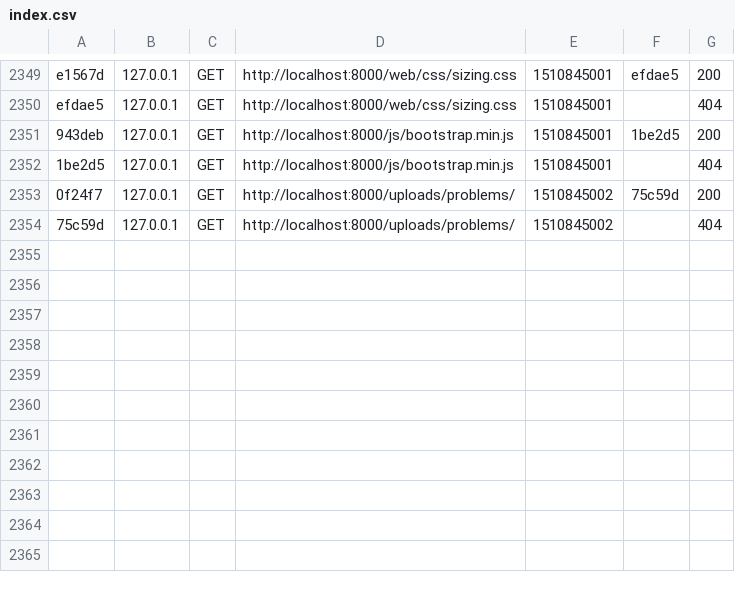
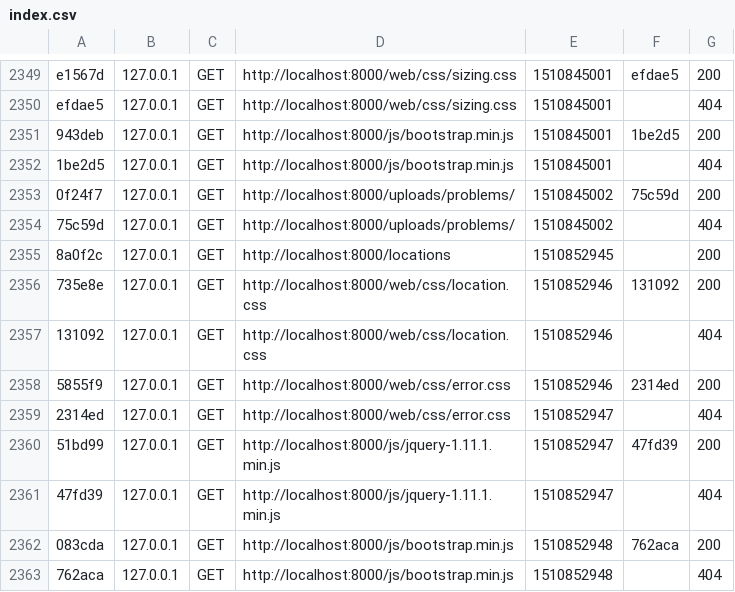
Before and after one commit to RoyPlu/Web-Mobile-Project, a CSV file: WP3/var/cache/dev/profiler/index.csv, drawn as a sheet; only a part is shown, gaps mark what is left out.

```diff
--- a/WP3/var/cache/dev/profiler/index.csv
+++ b/WP3/var/cache/dev/profiler/index.csv
@@ -2354 +2354,10 @@ efdae5,127.0.0.1,GET,http://localhost:8000/web/css/sizing.css,1510845001,,404
 75c59d,127.0.0.1,GET,http://localhost:8000/uploads/problems/,1510845002,,404
+8a0f2c,127.0.0.1,GET,http://localhost:8000/locations,1510852945,,200
+735e8e,127.0.0.1,GET,http://localhost:8000/web/css/location.css,1510852946,131092,200
+131092,127.0.0.1,GET,http://localhost:8000/web/css/location.css,1510852946,,404
+5855f9,127.0.0.1,GET,http://localhost:8000/web/css/error.css,1510852946,2314ed,200
+2314ed,127.0.0.1,GET,http://localhost:8000/web/css/error.css,1510852947,,404
+51bd99,127.0.0.1,GET,http://localhost:8000/js/jquery-1.11.1.min.js,1510852947,47fd39,200
+47fd39,127.0.0.1,GET,http://localhost:8000/js/jquery-1.11.1.min.js,1510852947,,404
+083cda,127.0.0.1,GET,http://localhost:8000/js/bootstrap.min.js,1510852948,762aca,200
+762aca,127.0.0.1,GET,http://localhost:8000/js/bootstrap.min.js,1510852948,,404
```
Also changed, not shown: 16 other files.
